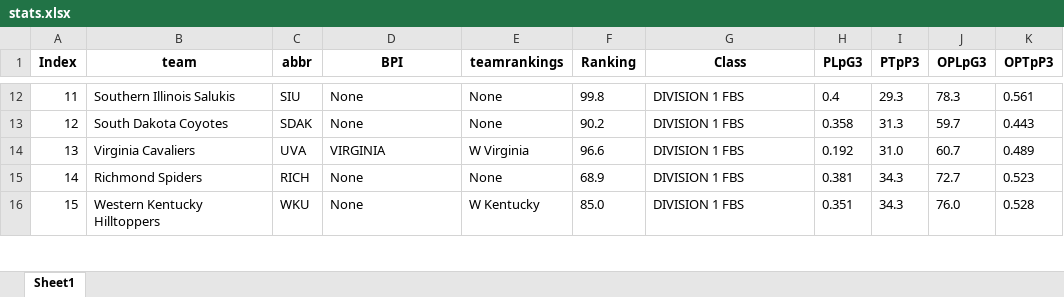
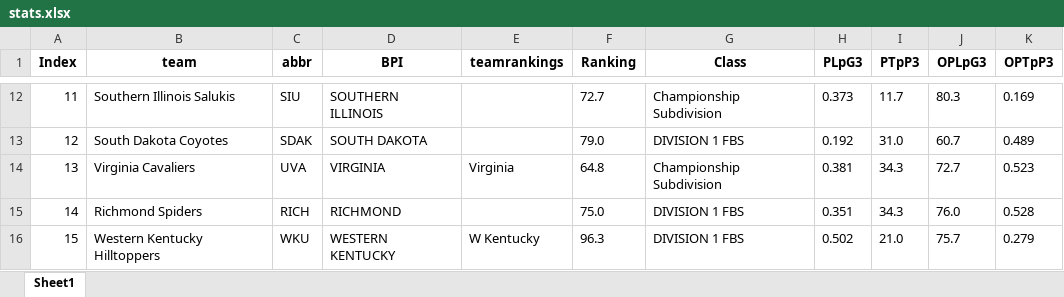
Before and after one commit to meprogrammerguy/pyBlitz, an Excel workbook: data/stats.xlsx, sheet Sheet1, drawn as a sheet; only a part is shown, gaps mark what is left out; values as stored, in another font and other column widths than the file's, no borders; the diff covers the shown part only; the diff names each change by its address in the sheet, - before the commit and + after, or states it on an @@ line.

```diff
--- a/data/stats.xlsx (sheet Sheet1)
+++ b/data/stats.xlsx (sheet Sheet1)
-D12 (BPI): None
+D12 (BPI): SOUTHERN ILLINOIS
-E12:E13 (teamrankings): None
+E12:E13 (teamrankings): (empty)
-F12 (Ranking): 99.8
+F12 (Ranking): 72.7
-G12 (Class): DIVISION 1 FBS
+G12 (Class): Championship Subdivision
-H12 (PLpG3): 0.4
+H12 (PLpG3): 0.373
-I12 (PTpP3): 29.3
+I12 (PTpP3): 11.7
-J12 (OPLpG3): 78.3
+J12 (OPLpG3): 80.3
-K12 (OPTpP3): 0.561
+K12 (OPTpP3): 0.169
-D13 (BPI): None
+D13 (BPI): SOUTH DAKOTA
-F13 (Ranking): 90.2
+F13 (Ranking): 79.0
-H13 (PLpG3): 0.358
+H13 (PLpG3): 0.192
-I13 (PTpP3): 31.3
+I13 (PTpP3): 31.0
-J13 (OPLpG3): 59.7
+J13 (OPLpG3): 60.7
-K13 (OPTpP3): 0.443
+K13 (OPTpP3): 0.489
-E14 (teamrankings): W Virginia
+E14 (teamrankings): Virginia
-F14 (Ranking): 96.6
+F14 (Ranking): 64.8
-G14 (Class): DIVISION 1 FBS
+G14 (Class): Championship Subdivision
-H14 (PLpG3): 0.192
+H14 (PLpG3): 0.381
-I14 (PTpP3): 31.0
+I14 (PTpP3): 34.3
-J14 (OPLpG3): 60.7
+J14 (OPLpG3): 72.7
-K14 (OPTpP3): 0.489
+K14 (OPTpP3): 0.523
-D15 (BPI): None
+D15 (BPI): RICHMOND
-E15 (teamrankings): None
+E15 (teamrankings): (empty)
-F15 (Ranking): 68.9
+F15 (Ranking): 75.0
-H15 (PLpG3): 0.381
+H15 (PLpG3): 0.351
-J15 (OPLpG3): 72.7
+J15 (OPLpG3): 76.0
-K15 (OPTpP3): 0.523
+K15 (OPTpP3): 0.528
-D16 (BPI): None
+D16 (BPI): WESTERN KENTUCKY
-F16 (Ranking): 85.0
+F16 (Ranking): 96.3
-H16 (PLpG3): 0.351
+H16 (PLpG3): 0.502
-I16 (PTpP3): 34.3
+I16 (PTpP3): 21.0
-J16 (OPLpG3): 76.0
+J16 (OPLpG3): 75.7
-K16 (OPTpP3): 0.528
+K16 (OPTpP3): 0.279
```
Also changed, not shown: 1110 edited cells elsewhere in this sheet, data/bornpowerindex.xlsx, data/merge_bornpowerindex.xlsx, 9 other files.
